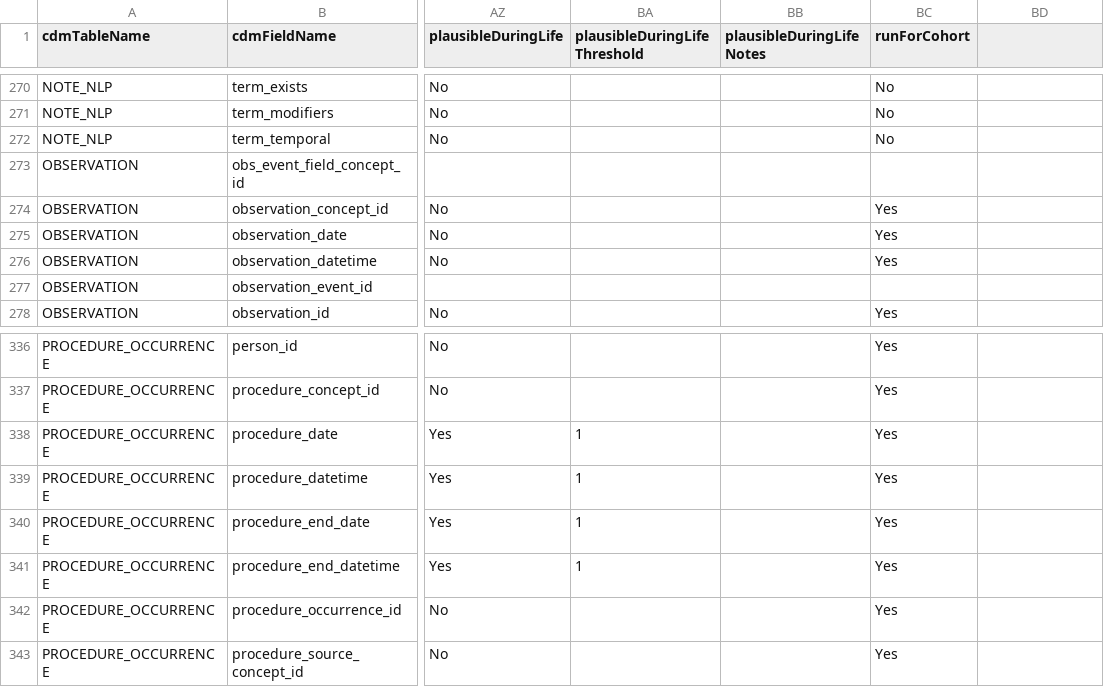
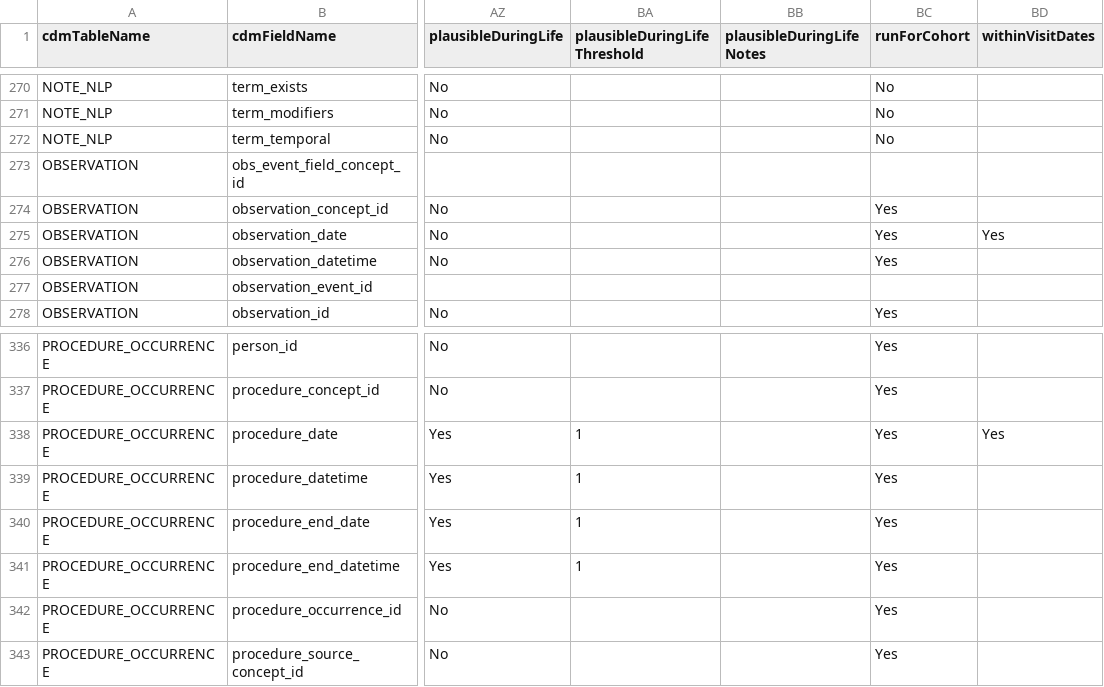
Before and after one commit to Miimansa/Miimansa-DQD, a CSV file: inst/csv/OMOP_CDMv5.4_Field_Level.csv, drawn as a sheet; only a part is shown, gaps mark what is left out; the diff covers the shown part only; the diff names each change by its address in the sheet, - before the commit and + after, or states it on an @@ line.

Commit message:
Adds new check to determine whether events occur within their corresponding vist start and end dates.  Formerly introduced in PR 178

```diff
--- a/inst/csv/OMOP_CDMv5.4_Field_Level.csv
+++ b/inst/csv/OMOP_CDMv5.4_Field_Level.csv
-BD1: (empty)
+BD1: withinVisitDates
-BD275 (withinVisitDates): (empty)
+BD275 (withinVisitDates): Yes
-BD338 (withinVisitDates): (empty)
+BD338 (withinVisitDates): Yes
```
Also changed, not shown: 7 edited cells elsewhere in this file, inst/csv/OMOP_CDMv5.3.1_Check_Descriptions.csv, inst/csv/OMOP_CDMv5.3.1_Field_Level.csv, 2 other files.
